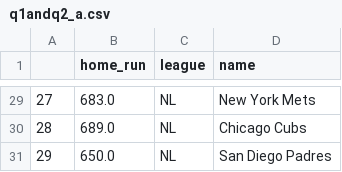
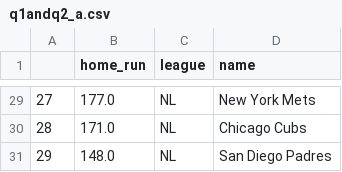
Before and after one commit to nichengzhi/chengzhi_ni, a CSV file: Assignment_02/q1andq2_a.csv, drawn as a sheet; only a part is shown, gaps mark what is left out; the diff covers the shown part only.

```diff
--- a/Assignment_02/q1andq2_a.csv
+++ b/Assignment_02/q1andq2_a.csv
@@ -29,3 +29,3 @@
-27,683.0,NL,New York Mets
-28,689.0,NL,Chicago Cubs
-29,650.0,NL,San Diego Padres
+27,177.0,NL,New York Mets
+28,171.0,NL,Chicago Cubs
+29,148.0,NL,San Diego Padres
```
Also changed, not shown: 27 edited cells elsewhere in this file, Assignment_02/q2_b.csv, Assignment_02/q5.csv, 4 other files.
